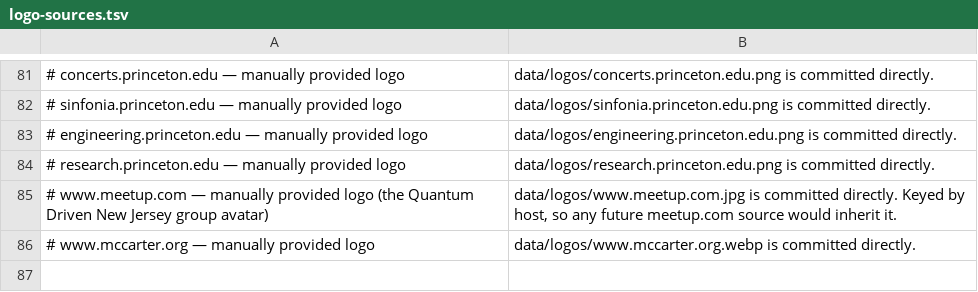
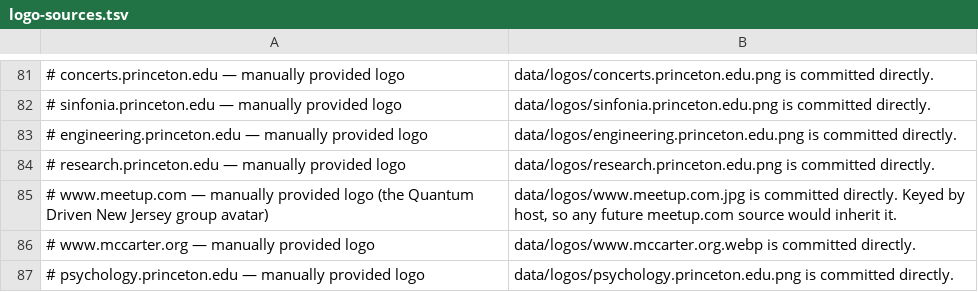
Before and after one commit to freefall2other/princeton-events, a TSV file: scripts/logo-sources.tsv, drawn as a sheet; only a part is shown, gaps mark what is left out; the diff names each change by its address in the sheet, - before the commit and + after, or states it on an @@ line.

```diff
--- a/scripts/logo-sources.tsv
+++ b/scripts/logo-sources.tsv
+row 87: # psychology.princeton.edu — manually provided logo | data/logos/psychology.princeton.edu.png is committed directly.
```
Also changed, not shown: 4 other files.
